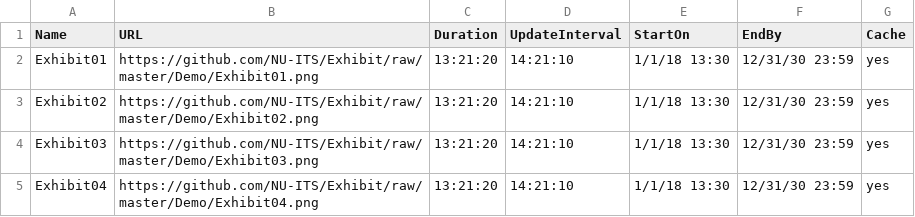
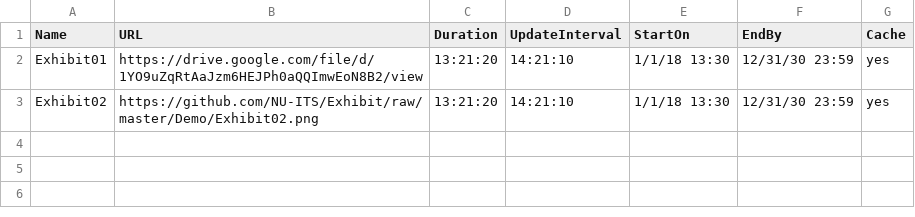
Before and after one commit to ams-ictfacilitator/GoogleSheetscsv, a CSV file: file/screensaver.csv, drawn as a sheet.

Commit message:
Auto-update CSV from Google Sheets

```diff
--- a/file/screensaver.csv
+++ b/file/screensaver.csv
@@ -1,5 +1,3 @@
 Name,URL,Duration,UpdateInterval,StartOn,EndBy,Cache
-Exhibit01,https://github.com/NU-ITS/Exhibit/raw/master/Demo/Exhibit01.png,13:21:20,14:21:10,1/1/18 13:30,12/31/30 23:59,yes
+Exhibit01,https://drive.google.com/file/d/1YO9uZqRtAaJzm6HEJPh0aQQImwEoN8B2/view,13:21:20,14:21:10,1/1/18 13:30,12/31/30 23:59,yes
 Exhibit02,https://github.com/NU-ITS/Exhibit/raw/master/Demo/Exhibit02.png,13:21:20,14:21:10,1/1/18 13:30,12/31/30 23:59,yes
-Exhibit03,https://github.com/NU-ITS/Exhibit/raw/master/Demo/Exhibit03.png,13:21:20,14:21:10,1/1/18 13:30,12/31/30 23:59,yes
-Exhibit04,https://github.com/NU-ITS/Exhibit/raw/master/Demo/Exhibit04.png,13:21:20,14:21:10,1/1/18 13:30,12/31/30 23:59,yes
```
